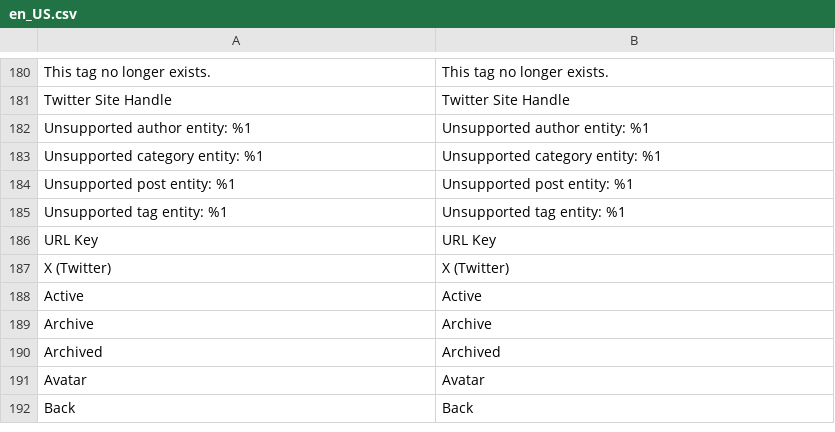
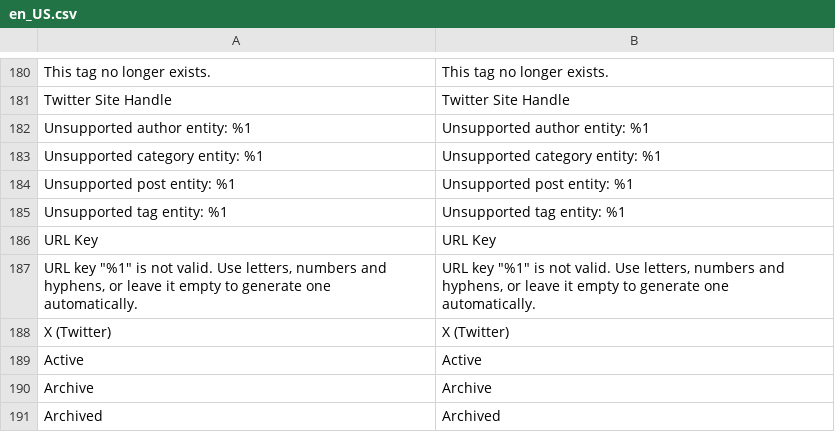
Before and after one commit to Sental/module-blog, a CSV file: i18n/en_US.csv, drawn as a sheet; only a part is shown, gaps mark what is left out; the shorter side is filled out with more unchanged rows.

```diff
--- a/i18n/en_US.csv
+++ b/i18n/en_US.csv
@@ -186,2 +186,3 @@
 "URL Key","URL Key"
+"URL key ""%1"" is not valid. Use letters, numbers and hyphens, or leave it empty to generate one automatically.","URL key ""%1"" is not valid. Use letters, numbers and hyphens, or leave it empty to generate one automatically."
 "X (Twitter)","X (Twitter)"
```
Also changed, not shown: 35 other files.
